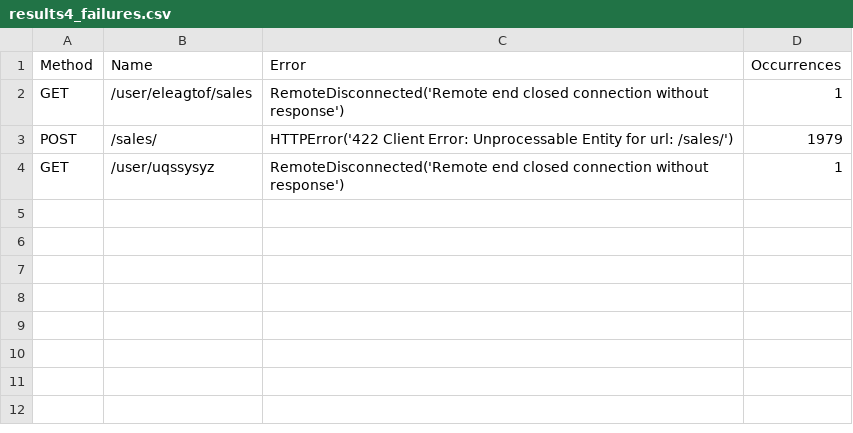
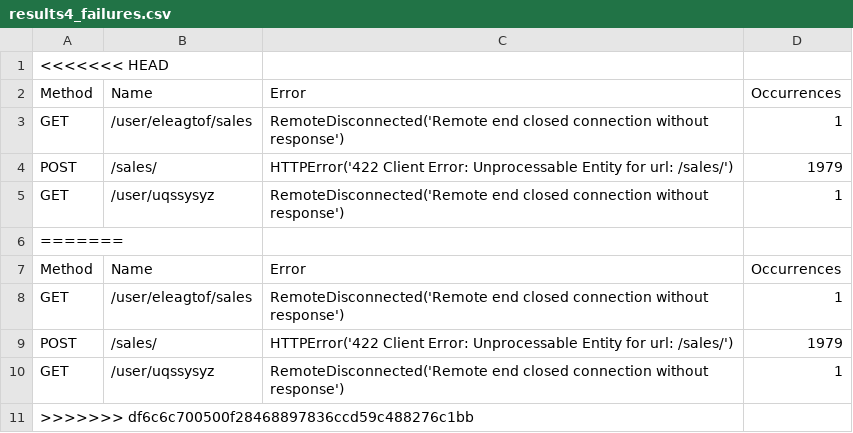
Before and after one commit to vupparapallivikram/Distributed-Fashion-shop-Backend-on-Kubernetes, a CSV file: lab1/loadtest/results4_failures.csv, drawn as a sheet; the diff names each change by its address in the sheet, - before the commit and + after, or states it on an @@ line.

```diff
--- a/lab1/loadtest/results4_failures.csv
+++ b/lab1/loadtest/results4_failures.csv
+row 1: <<<<<<< HEAD
+row 6: =======
+row 7: Method | Name | Error | Occurrences
+row 8: GET | /user/eleagtof/sales | RemoteDisconnected('Remote end closed connection without response') | 1
+row 9: POST | /sales/ | HTTPError('422 Client Error: Unprocessable Entity for url: /sales/') | 1979
+row 10: GET | /user/uqssysyz | RemoteDisconnected('Remote end closed connection without response') | 1
+row 11: >>>>>>> df6c6c700500f28468897836ccd59c488276c1bb
```
Also changed, not shown: lab1/loadtest/results_final2_failures.csv, lab1/loadtest/results_final3_failures.csv, 54 other files.
